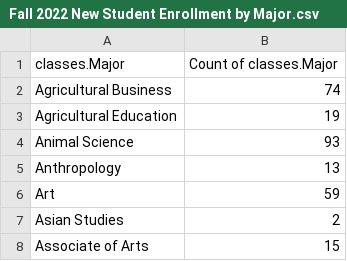
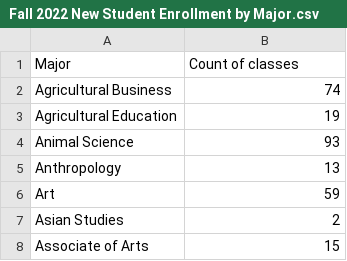
Before and after one commit to bradyash/Predictive-Model, a CSV file: src/files/Fall 2022 New Student Enrollment by Major.csv, drawn as a sheet; only a part is shown; removed rows and columns are numbered as before the commit, all else as after; the diff names each change by its address in the sheet, - before the commit and + after, or states it on an @@ line.

```diff
--- a/src/files/Fall 2022 New Student Enrollment by Major.csv
+++ b/src/files/Fall 2022 New Student Enrollment by Major.csv
-row 1: classes.Major | Count of classes.Major
+row 1: Major | Count of classes
```
Also changed, not shown: 9 other files.
